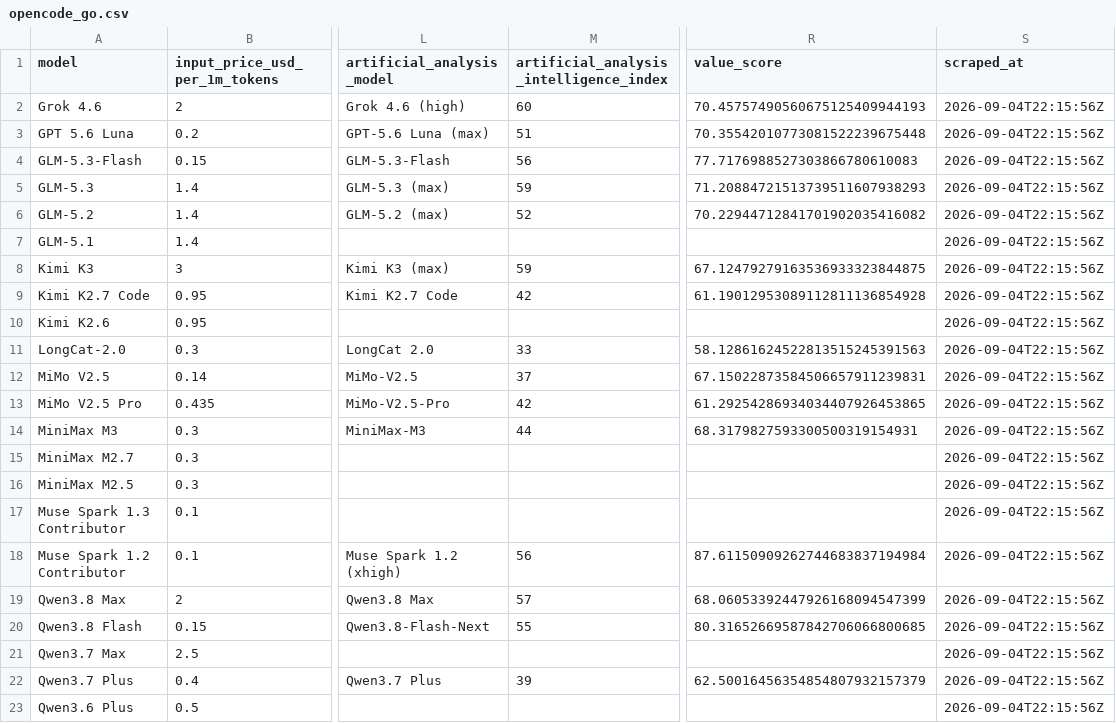
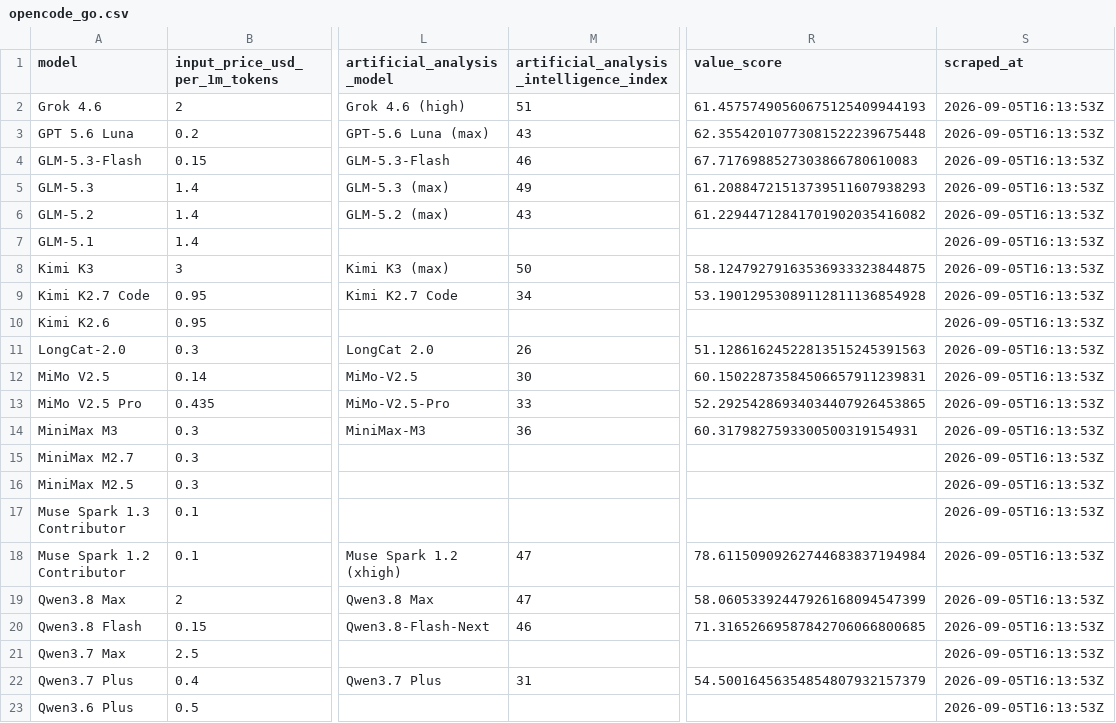
Before and after one commit to joe-salamy/llm-comparison, a CSV file: data/opencode_go.csv, drawn as a sheet; only a part is shown, gaps mark what is left out; the diff covers the shown part only; the diff names each change by its address in the sheet, - before the commit and + after, or states it on an @@ line.

```diff
--- a/data/opencode_go.csv
+++ b/data/opencode_go.csv
-M2: 60
+M2: 51
-R2 (value_score): 70.45757490560675125409944193
+R2 (value_score): 61.45757490560675125409944193
-S2:S23 (scraped_at): 2026-09-04T22:15:56Z
+S2:S23 (scraped_at): 2026-09-05T16:13:53Z
-M3: 51
+M3: 43
-R3 (value_score): 70.35542010773081522239675448
+R3 (value_score): 62.35542010773081522239675448
-M4: 56
+M4: 46
-R4 (value_score): 77.7176988527303866780610083
+R4 (value_score): 67.7176988527303866780610083
-M5: 59
+M5: 49
-R5 (value_score): 71.20884721513739511607938293
+R5 (value_score): 61.20884721513739511607938293
-M6: 52
+M6: 43
-R6 (value_score): 70.22944712841701902035416082
+R6 (value_score): 61.22944712841701902035416082
-M8: 59
+M8: 50
-R8 (value_score): 67.12479279163536933323844875
+R8 (value_score): 58.12479279163536933323844875
-M9: 42
+M9: 34
-R9 (value_score): 61.19012953089112811136854928
+R9 (value_score): 53.19012953089112811136854928
-M11: 33
+M11: 26
-R11 (value_score): 58.12861624522813515245391563
+R11 (value_score): 51.12861624522813515245391563
-M12: 37
+M12: 30
-R12 (value_score): 67.15022873584506657911239831
+R12 (value_score): 60.15022873584506657911239831
-M13: 42
+M13: 33
-R13 (value_score): 61.29254286934034407926453865
+R13 (value_score): 52.29254286934034407926453865
-M14: 44
+M14: 36
-R14 (value_score): 68.3179827593300500319154931
+R14 (value_score): 60.3179827593300500319154931
-M18: 56
+M18: 47
-R18 (value_score): 87.61150909262744683837194984
+R18 (value_score): 78.61150909262744683837194984
-M19: 57
+M19: 47
-R19 (value_score): 68.06053392447926168094547399
+R19 (value_score): 58.06053392447926168094547399
-M20: 55
+M20: 46
-R20 (value_score): 80.31652669587842706066800685
+R20 (value_score): 71.31652669587842706066800685
-M22: 39
+M22: 31
-R22 (value_score): 62.50016456354854807932157379
+R22 (value_score): 54.50016456354854807932157379
```
Also changed, not shown: 23 edited cells elsewhere in this file, data/results.csv, 2 other files.
